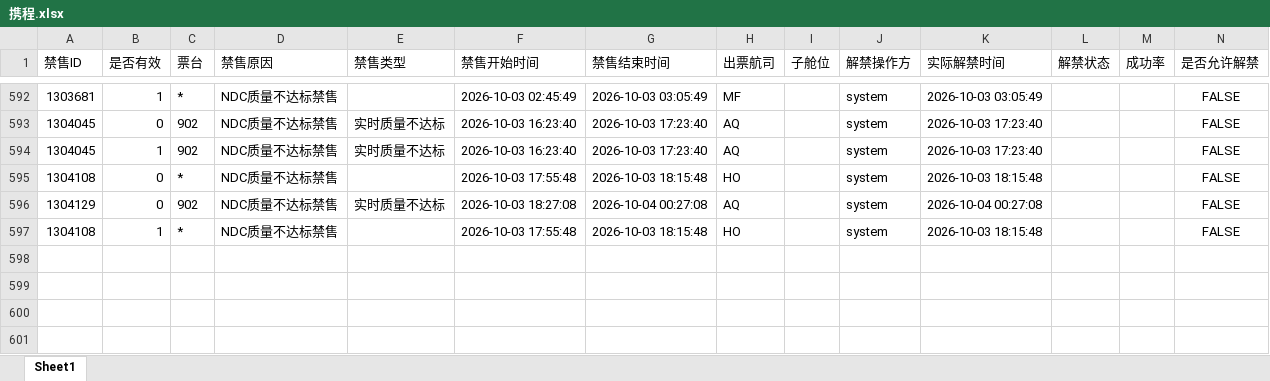
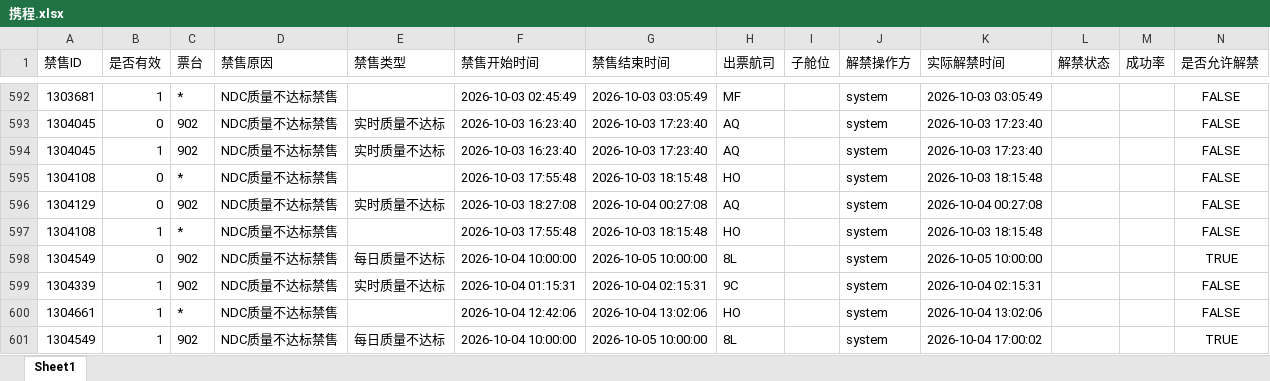
Before and after one commit to LUOcheng487/-, an Excel workbook: data/携程.xlsx, sheet Sheet1, drawn as a sheet; only a part is shown, gaps mark what is left out; values as stored, in another font and other column widths than the file's, no borders; the diff names each change by its address in the sheet, - before the commit and + after, or states it on an @@ line.

```diff
--- a/data/携程.xlsx (sheet Sheet1)
+++ b/data/携程.xlsx (sheet Sheet1)
+row 598: 1304549 | 0 | 902 | NDC质量不达标禁售 | 每日质量不达标 | 2026-10-04 10:00:00 | 2026-10-05 10:00:00 | 8L |  | system | 2026-10-05 10:00:00 |  |  | TRUE
+row 599: 1304339 | 1 | 902 | NDC质量不达标禁售 | 实时质量不达标 | 2026-10-04 01:15:31 | 2026-10-04 02:15:31 | 9C |  | system | 2026-10-04 02:15:31 |  |  | FALSE
+row 600: 1304661 | 1 | * | NDC质量不达标禁售 |  | 2026-10-04 12:42:06 | 2026-10-04 13:02:06 | HO |  | system | 2026-10-04 13:02:06 |  |  | FALSE
+row 601: 1304549 | 1 | 902 | NDC质量不达标禁售 | 每日质量不达标 | 2026-10-04 10:00:00 | 2026-10-05 10:00:00 | 8L |  | system | 2026-10-04 17:00:02 |  |  | TRUE
```
Also changed, not shown: data/去哪儿ttr.xlsx, data/智行.xlsx, 2 other files.
